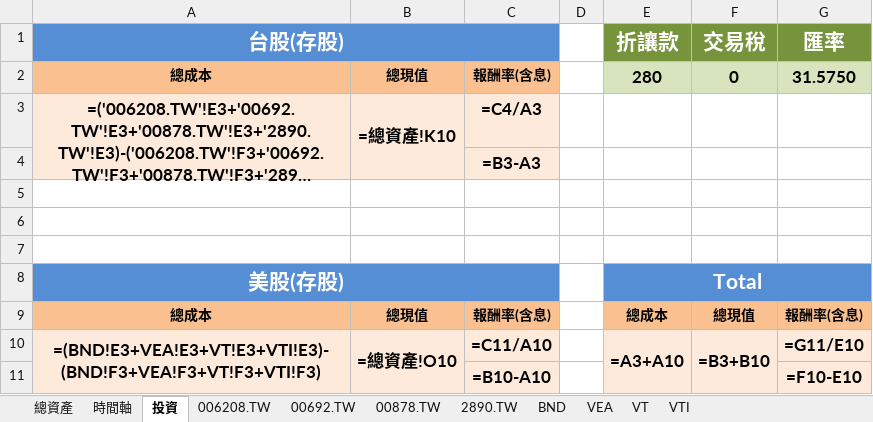
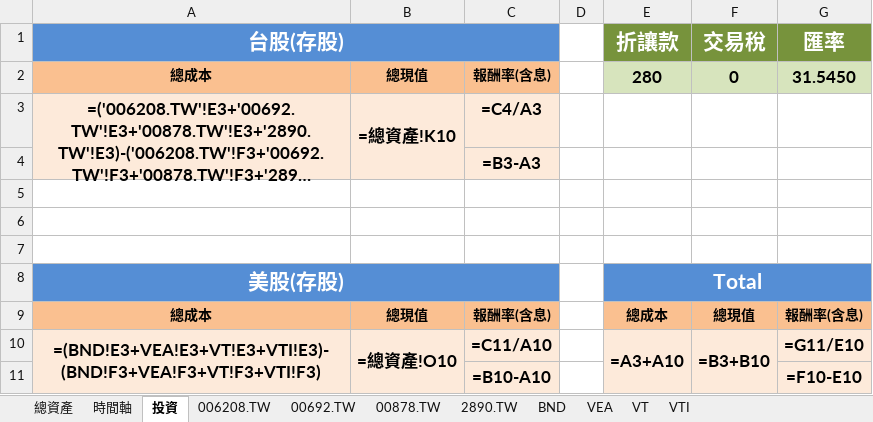
Before and after one commit to liuutin9/Finance, an Excel workbook: 帳目表.xlsx, sheet 投資, drawn as a sheet; long unchanged cells end in …; values as stored, in another font and other column widths than the file's, no borders; formulas without a stored value are shown as written; conditional formats not drawn; the diff names each change by its address in the sheet, - before the commit and + after, or states it on an @@ line.

```diff
--- a/帳目表.xlsx (sheet 投資)
+++ b/帳目表.xlsx (sheet 投資)
-G2 (匯率): 31.5750
+G2 (匯率): 31.5450
```
Also changed, not shown: sheet VTI, sheet 006208.TW, sheet VEA, sheet VT, sheet BND, 1 other file.
